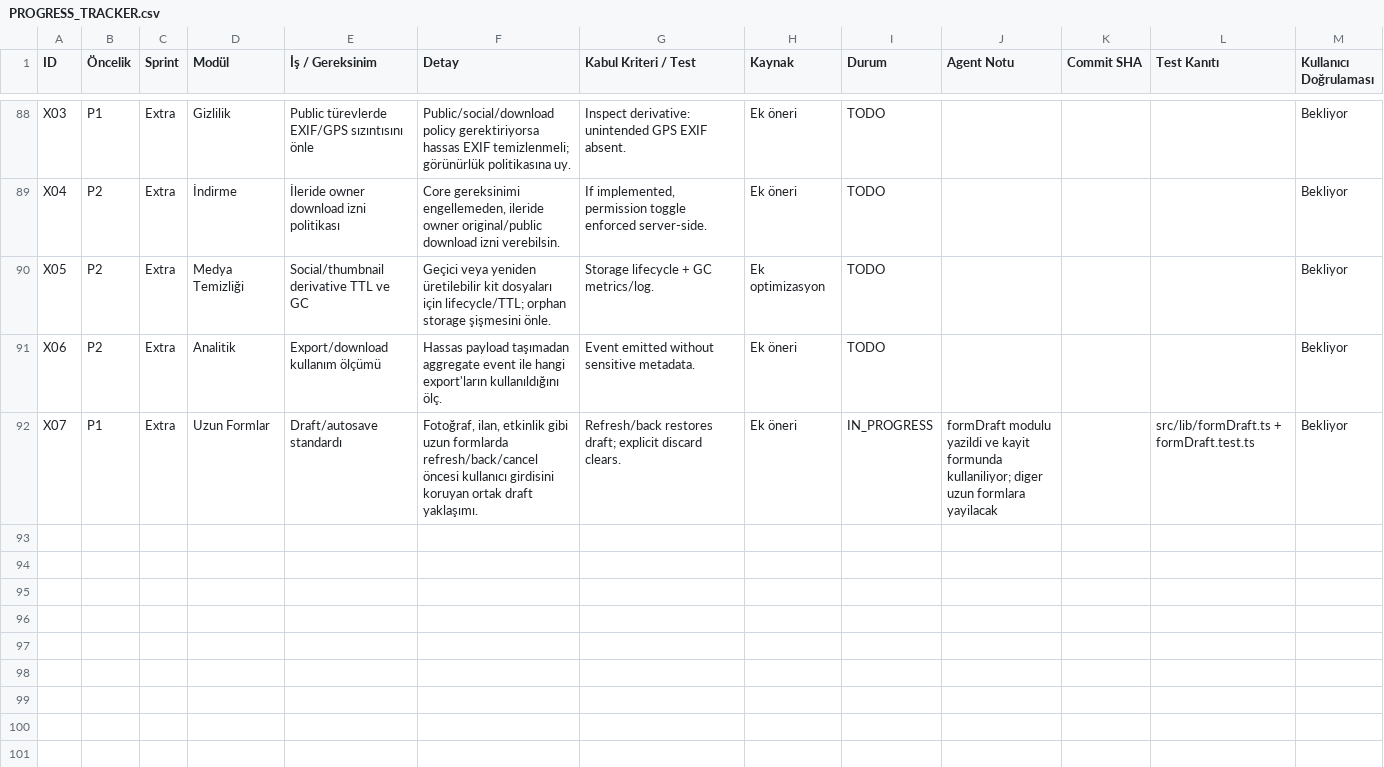
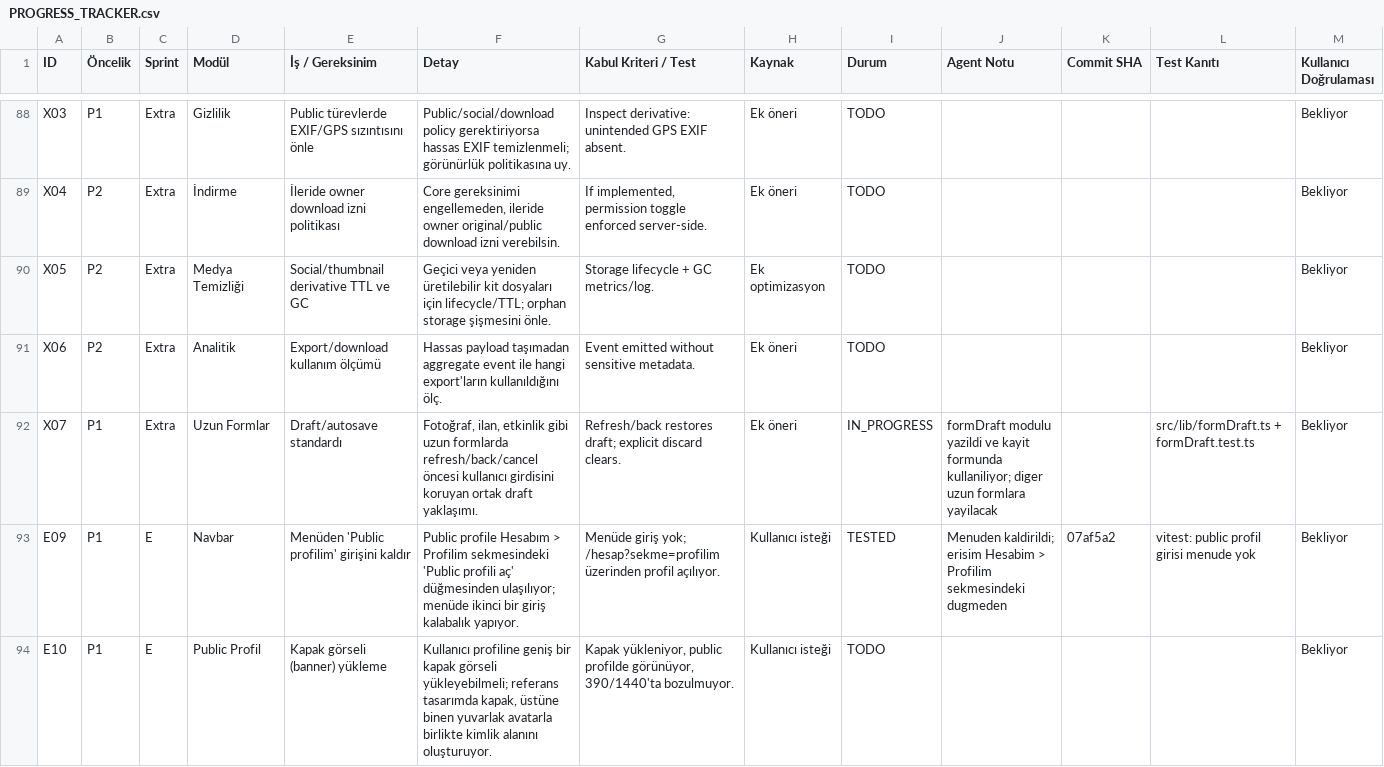
Before and after one commit to muratsana/astrohub, a CSV file: PROGRESS_TRACKER.csv, drawn as a sheet; only a part is shown, gaps mark what is left out; the diff covers the shown part only; the diff names each change by its address in the sheet, - before the commit and + after, or states it on an @@ line.

```diff
--- a/PROGRESS_TRACKER.csv
+++ b/PROGRESS_TRACKER.csv
+row 93: E09 | P1 | E | Navbar | Menüden 'Public profilim' girişini kaldır | Public profile Hesabım > Profilim sekmesindeki 'Public profili aç' düğmesinden ulaşılıyor; menüde ikinci bir giriş kalabalık yapıyor. | Menüde giriş yok; /hesap?sekme=profilim üzerinden profil açılıyor. | Kullanıcı isteği | TESTED | Menuden kaldirildi; erisim Hesabim > Profilim sekmesindeki dugmeden | 07af5a2 | vitest: public profil girisi menude yok | Bekliyor
+row 94: E10 | P1 | E | Public Profil | Kapak görseli (banner) yükleme | Kullanıcı profiline geniş bir kapak görseli yükleyebilmeli; referans tasarımda kapak, üstüne binen yuvarlak avatarla birlikte kimlik alanını oluşturuyor. | Kapak yükleniyor, public profilde görünüyor, 390/1440'ta bozulmuyor. | Kullanıcı isteği | TODO |  |  |  | Bekliyor
```
Also changed, not shown: 2 added rows and 2 edited cells elsewhere in this file, 6 other files.
